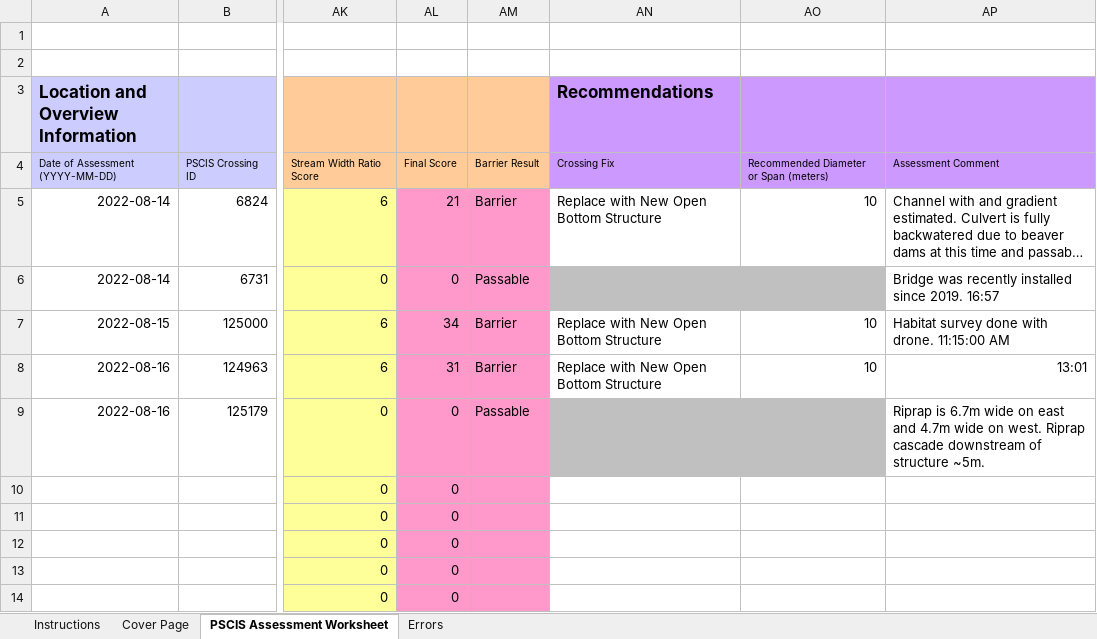
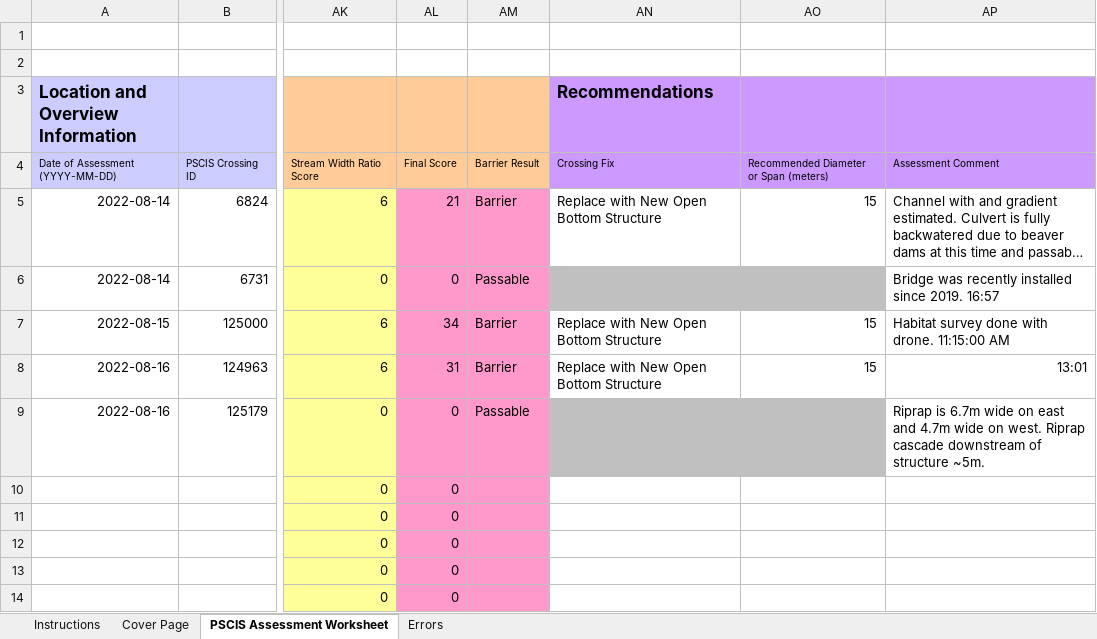
Before and after one commit to NewGraphEnvironment/fish_passage_peace_2022_reporting, an Excel workbook: data/pscis_reassessments.xlsm, sheet PSCIS Assessment Worksheet, drawn as a sheet; only a part is shown, gaps mark what is left out; long unchanged cells end in …; values as stored, in another font and other column widths than the file's, no borders; charts and pictures and conditional formats not drawn; the diff names each change by its address in the sheet, - before the commit and + after, or states it on an @@ line.

```diff
--- a/data/pscis_reassessments.xlsm (sheet PSCIS Assessment Worksheet)
+++ b/data/pscis_reassessments.xlsm (sheet PSCIS Assessment Worksheet)
-AO5: 10
+AO5: 15
-AO7:AO8: 10
+AO7:AO8: 15
```
Also changed, not shown: charts or pictures, data/pscis_phase2.xlsm.
